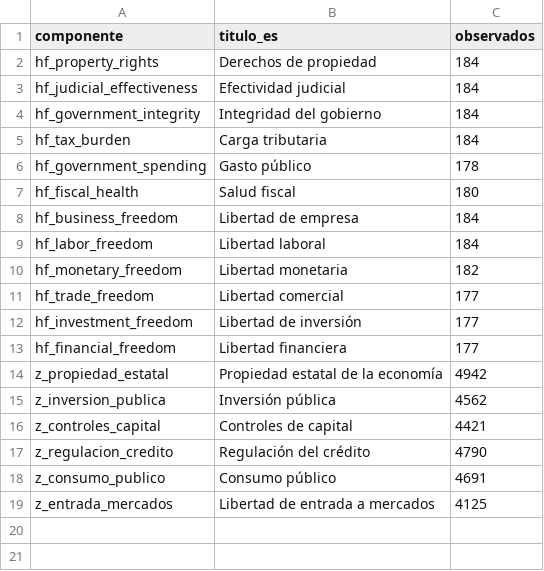
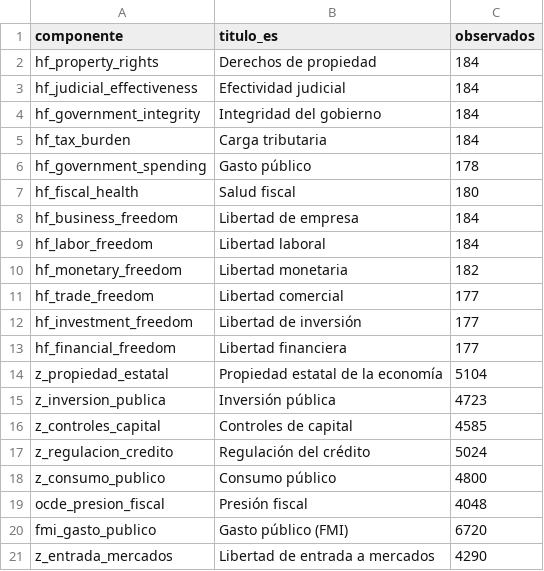
Before and after one commit to mrodriguezcartabia/indice-liberalismo-economico, a CSV file: data/vintages/heritage/cobertura.csv, drawn as a sheet.

```diff
--- a/data/vintages/heritage/cobertura.csv
+++ b/data/vintages/heritage/cobertura.csv
@@ -13,7 +13,9 @@ hf_investment_freedom,Libertad de inversión,177
 hf_financial_freedom,Libertad financiera,177
-z_propiedad_estatal,Propiedad estatal de la economía,4942
-z_inversion_publica,Inversión pública,4562
-z_controles_capital,Controles de capital,4421
-z_regulacion_credito,Regulación del crédito,4790
-z_consumo_publico,Consumo público,4691
-z_entrada_mercados,Libertad de entrada a mercados,4125
+z_propiedad_estatal,Propiedad estatal de la economía,5104
+z_inversion_publica,Inversión pública,4723
+z_controles_capital,Controles de capital,4585
+z_regulacion_credito,Regulación del crédito,5024
+z_consumo_publico,Consumo público,4800
+ocde_presion_fiscal,Presión fiscal,4048
+fmi_gasto_publico,Gasto público (FMI),6720
+z_entrada_mercados,Libertad de entrada a mercados,4290
```
Also changed, not shown: data/raw/manual/hf_business_freedom.csv, data/raw/manual/hf_fiscal_health.csv, 27 other files.
